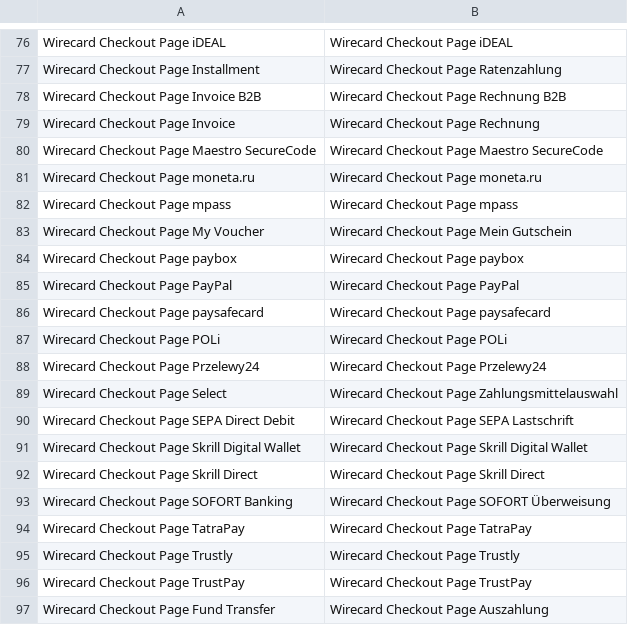
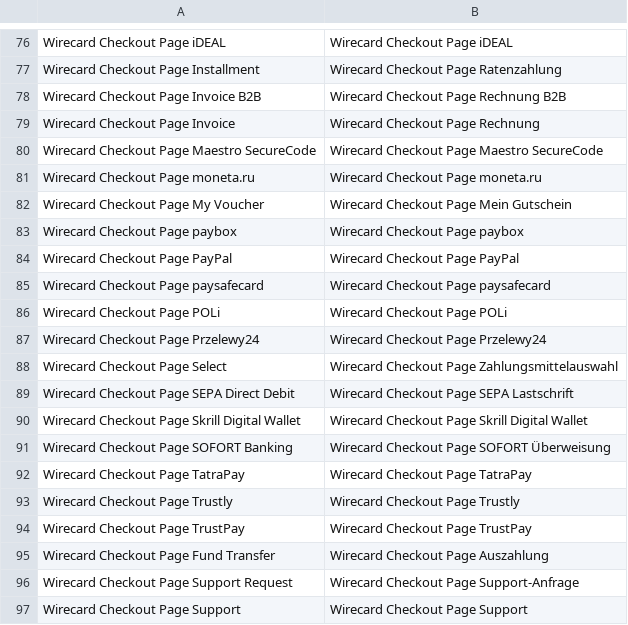
Before and after one commit to qenta-cee/magento2-qcp, a CSV file: i18n/de_AT.csv, drawn as a sheet; only a part is shown, gaps mark what is left out; the shorter side is filled out with more unchanged rows; the diff names each change by its address in the sheet, - before the commit and + after, or states it on an @@ line.

```diff
--- a/i18n/de_AT.csv
+++ b/i18n/de_AT.csv
-row 82: Wirecard Checkout Page mpass | Wirecard Checkout Page mpass
-row 92: Wirecard Checkout Page Skrill Direct | Wirecard Checkout Page Skrill Direct
```
Also changed, not shown: i18n/en_US.csv, 7 other files.
